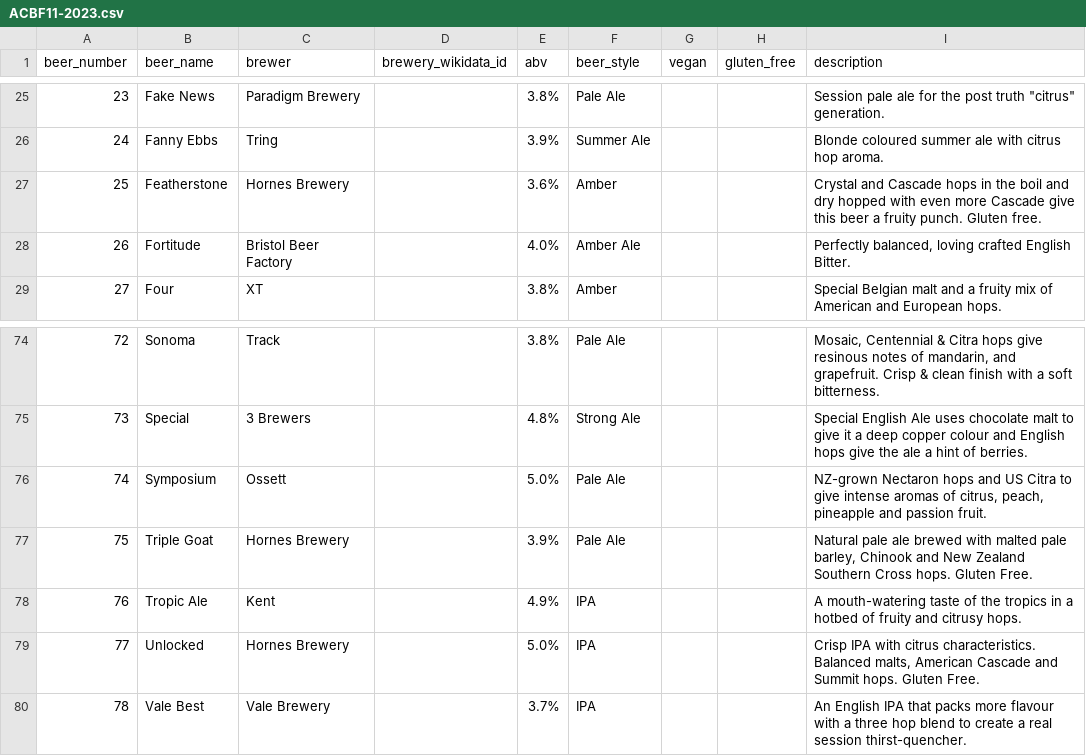
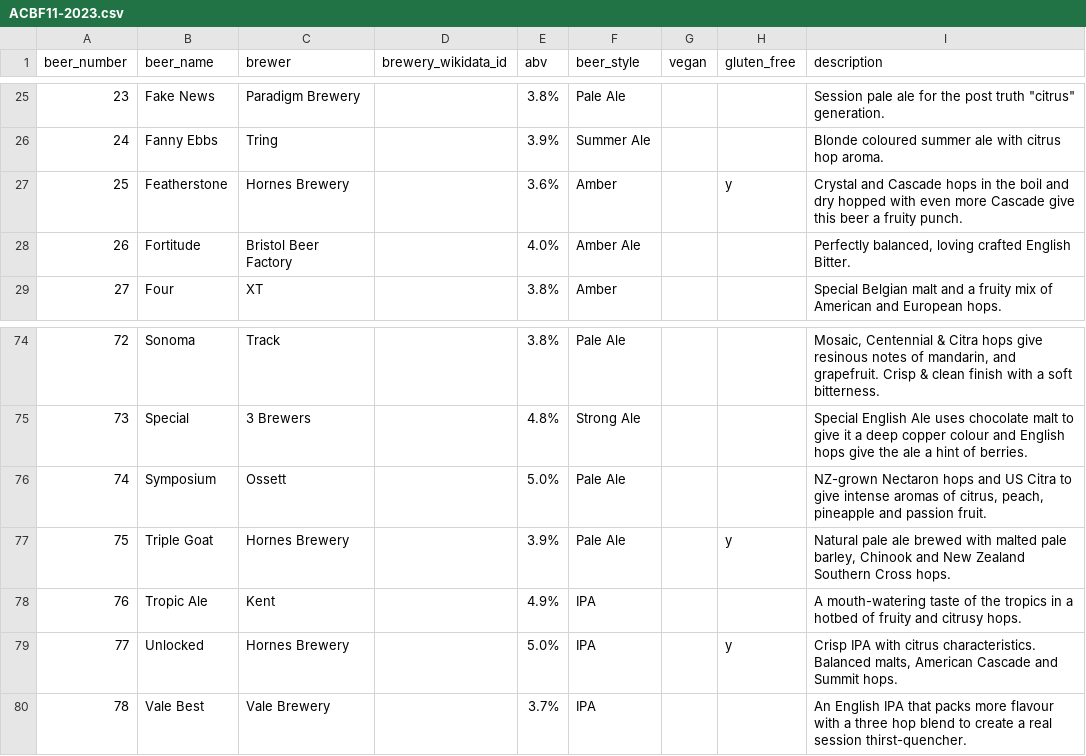
Before and after one commit to guyfawcus/beer-fest.js, a CSV file: public/downloads/ACBF11-2023.csv, drawn as a sheet; only a part is shown, gaps mark what is left out.

Commit message:
infer gluten-free beers in ACBF11-2023.csv

```diff
--- a/public/downloads/ACBF11-2023.csv
+++ b/public/downloads/ACBF11-2023.csv
@@ -26,3 +26,3 @@ beer_number,beer_name,brewer,brewery_wikidata_id,abv,beer_style,vegan,gluten_fre
 24,Fanny Ebbs,Tring,,3.9%,Summer Ale,,,Blonde coloured summer ale with citrus hop aroma.
-25,Featherstone,Hornes Brewery,,3.6%,Amber,,,Crystal and Cascade hops in the boil and dry hopped with even more Cascade give this beer a fruity punch. Gluten free.
+25,Featherstone,Hornes Brewery,,3.6%,Amber,,y,Crystal and Cascade hops in the boil and dry hopped with even more Cascade give this beer a fruity punch.
 26,Fortitude,Bristol Beer Factory,,4.0%,Amber Ale,,,"Perfectly balanced, loving crafted English Bitter."
@@ -76,5 +76,5 @@ beer_number,beer_name,brewer,brewery_wikidata_id,abv,beer_style,vegan,gluten_fre
 74,Symposium,Ossett,,5.0%,Pale Ale,,,"NZ-grown Nectaron hops and US Citra to give intense aromas of citrus, peach, pineapple and passion fruit."
-75,Triple Goat,Hornes Brewery,,3.9%,Pale Ale,,,"Natural pale ale brewed with malted pale barley, Chinook and New Zealand Southern Cross hops. Gluten Free."
+75,Triple Goat,Hornes Brewery,,3.9%,Pale Ale,,y,"Natural pale ale brewed with malted pale barley, Chinook and New Zealand Southern Cross hops."
 76,Tropic Ale,Kent,,4.9%,IPA,,,A mouth-watering taste of the tropics in a hotbed of fruity and citrusy hops.
-77,Unlocked,Hornes Brewery,,5.0%,IPA,,,"Crisp IPA with citrus characteristics. Balanced malts, American Cascade and Summit hops. Gluten Free."
+77,Unlocked,Hornes Brewery,,5.0%,IPA,,y,"Crisp IPA with citrus characteristics. Balanced malts, American Cascade and Summit hops."
 78,Vale Best,Vale Brewery,,3.7%,IPA,,,An English IPA that packs more flavour with a three hop blend to create a real session thirst-quencher.
```
